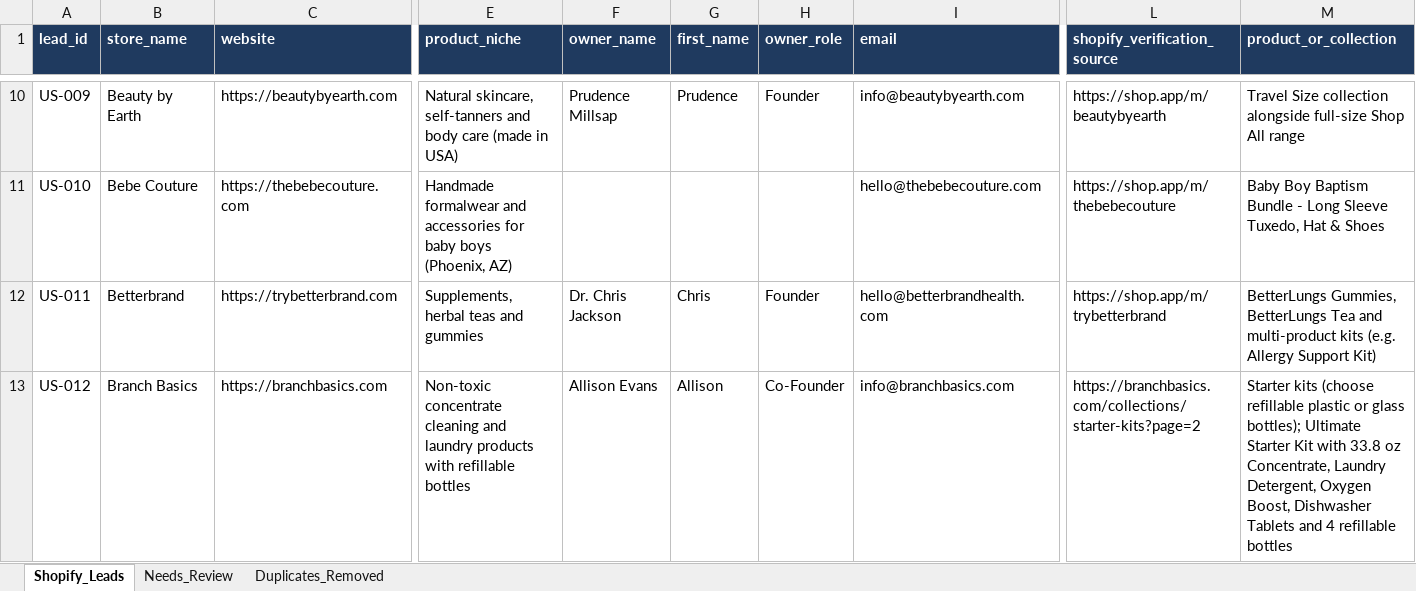
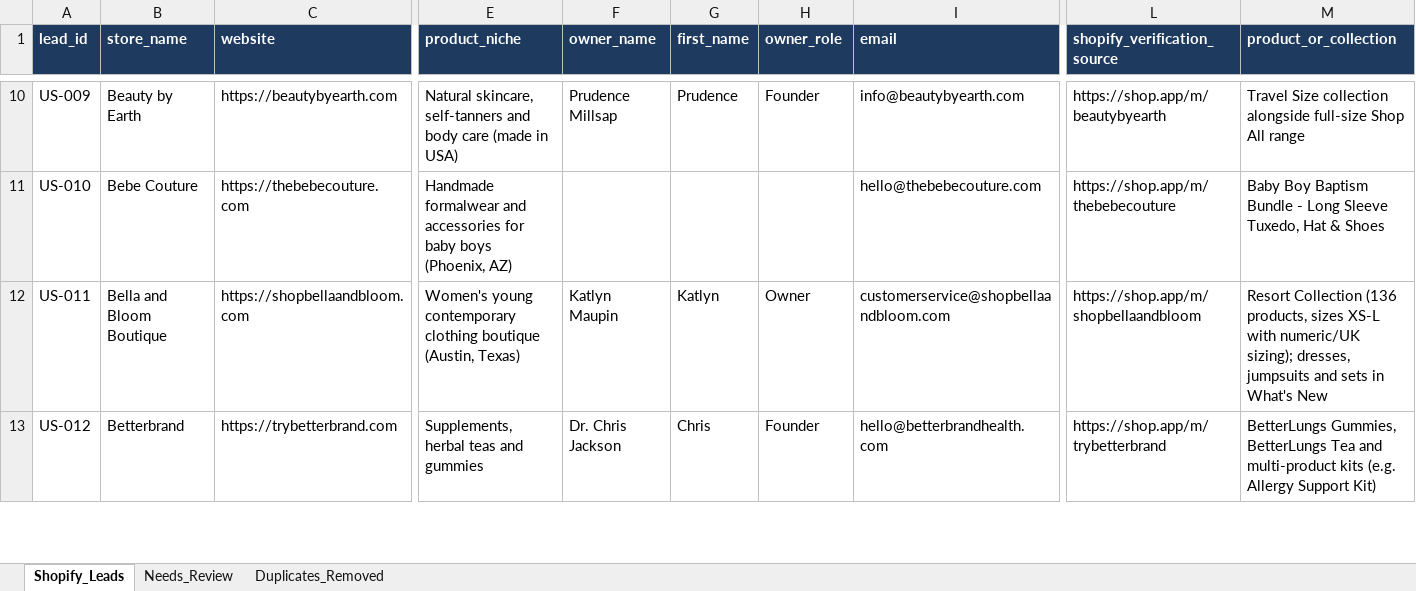
Before and after one commit to oseniibrahim845-hue/rappido, an Excel workbook: shopify-leads/Shopify_Inventory_Order_Automation_700_Leads.xlsx, sheet Shopify_Leads, drawn as a sheet; only a part is shown, gaps mark what is left out; values as stored, in another font and other column widths than the file's, no borders; the diff covers the shown part only; the diff names each change by its address in the sheet, - before the commit and + after, or states it on an @@ line.

```diff
--- a/shopify-leads/Shopify_Inventory_Order_Automation_700_Leads.xlsx (sheet Shopify_Leads)
+++ b/shopify-leads/Shopify_Inventory_Order_Automation_700_Leads.xlsx (sheet Shopify_Leads)
-B12 (store_name): Betterbrand
+B12 (store_name): Bella and Bloom Boutique
-C12 (website): https://trybetterbrand.com
+C12 (website): https://shopbellaandbloom.com
-E12 (product_niche): Supplements, herbal teas and gummies
+E12 (product_niche): Women's young contemporary clothing boutique (Austin, Texas)
-F12 (owner_name): Dr. Chris Jackson
+F12 (owner_name): Katlyn Maupin
-G12 (first_name): Chris
+G12 (first_name): Katlyn
-H12 (owner_role): Founder
+H12 (owner_role): Owner
-I12 (email): hello@betterbrandhealth.com
+I12 (email): customerservice@shopbellaandbloom.com
-L12 (shopify_verification_source): https://shop.app/m/trybetterbrand
+L12 (shopify_verification_source): https://shop.app/m/shopbellaandbloom
-M12 (product_or_collection): BetterLungs Gummies, BetterLungs Tea and multi-product kits (e.g. Allergy Support Kit)
+M12 (product_or_collection): Resort Collection (136 products, sizes XS-L with numeric/UK sizing); dresses, jumpsuits and sets in What's New
-B13 (store_name): Branch Basics
+B13 (store_name): Betterbrand
-C13 (website): https://branchbasics.com
+C13 (website): https://trybetterbrand.com
-E13 (product_niche): Non-toxic concentrate cleaning and laundry products with refillable bottles
+E13 (product_niche): Supplements, herbal teas and gummies
-F13 (owner_name): Allison Evans
+F13 (owner_name): Dr. Chris Jackson
-G13 (first_name): Allison
+G13 (first_name): Chris
-H13 (owner_role): Co-Founder
+H13 (owner_role): Founder
-I13 (email): info@branchbasics.com
+I13 (email): hello@betterbrandhealth.com
-L13 (shopify_verification_source): https://branchbasics.com/collections/starter-kits?page=2
+L13 (shopify_verification_source): https://shop.app/m/trybetterbrand
-M13 (product_or_collection): Starter kits (choose refillable plastic or glass bottles); Ultimate Starter Kit with 33.8 oz Concentrate, Laundry Detergent, Oxygen Boost, Dishwasher Tablets and 4 refillable bottles
+M13 (product_or_collection): BetterLungs Gummies, BetterLungs Tea and multi-product kits (e.g. Allergy Support Kit)
```
Also changed, not shown: 8 added rows and 1086 edited cells elsewhere in this sheet, shopify-leads/Shopify_Research_Summary.xlsx, 1 other file.
